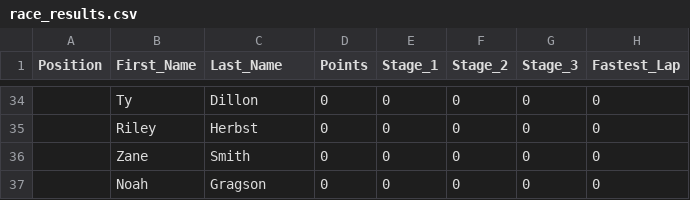
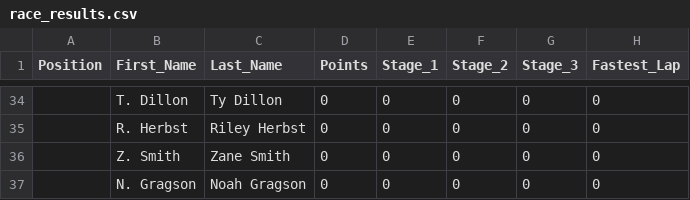
Before and after one commit to jsaxon2/NASCARUpdatePoints, a CSV file: race_results.csv, drawn as a sheet; only a part is shown, gaps mark what is left out; the diff covers the shown part only.

```diff
--- a/race_results.csv
+++ b/race_results.csv
@@ -34,4 +34,4 @@ Position,First_Name,Last_Name,Points,Stage_1,Stage_2,Stage_3,Fastest_Lap
-,Ty,Dillon,0,0,0,0,0
-,Riley,Herbst,0,0,0,0,0
-,Zane,Smith,0,0,0,0,0
-,Noah,Gragson,0,0,0,0,0
+,T. Dillon,Ty Dillon,0,0,0,0,0
+,R. Herbst,Riley Herbst,0,0,0,0,0
+,Z. Smith,Zane Smith,0,0,0,0,0
+,N. Gragson,Noah Gragson,0,0,0,0,0
```
Also changed, not shown: 64 edited cells elsewhere in this file.
